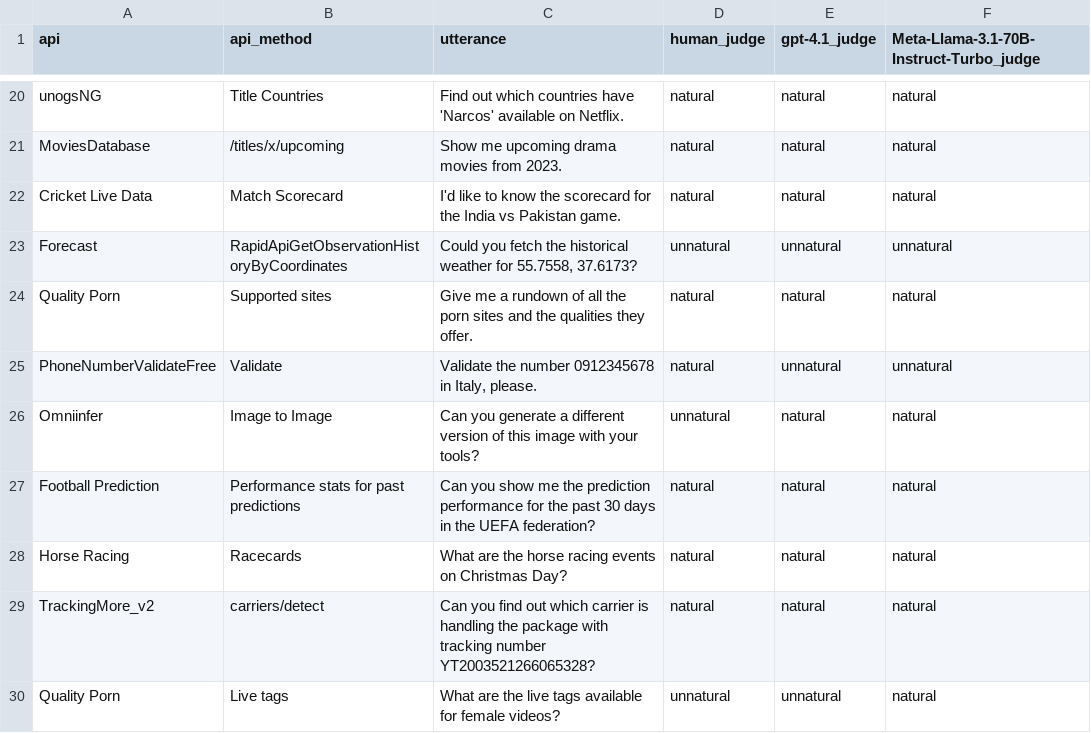
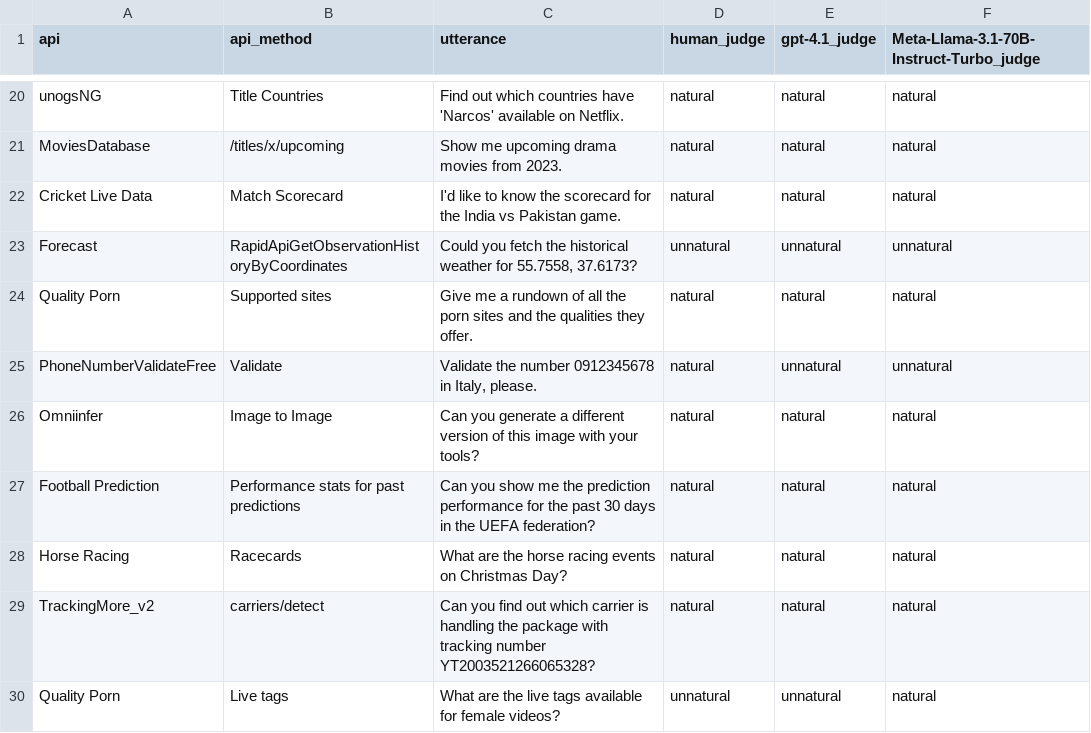
Before and after one commit to vitorgaboardi/ConstraintAPIBench, a CSV file: results/dataset_quality_evaluation/gpt-4o/constraint-aware/manual_naturalness_evaluation.csv, drawn as a sheet; only a part is shown, gaps mark what is left out; the diff covers the shown part only.

Commit message:
manual naturalness evaluation

```diff
--- a/results/dataset_quality_evaluation/gpt-4o/constraint-aware/manual_naturalness_evaluation.csv
+++ b/results/dataset_quality_evaluation/gpt-4o/constraint-aware/manual_naturalness_evaluation.csv
@@ -25,3 +25,3 @@ Quality Porn,Supported sites,Give me a rundown of all the porn sites and the qua
 PhoneNumberValidateFree,Validate,"Validate the number 0912345678 in Italy, please.",natural,unnatural,unnatural
-Omniinfer,Image to  Image,Can you generate a different version of this image with your tools?,unnatural,natural,natural
+Omniinfer,Image to  Image,Can you generate a different version of this image with your tools?,natural,natural,natural
 Football Prediction,Performance stats for past predictions,Can you show me the prediction performance for the past 30 days in the UEFA federation?,natural,natural,natural
```
Also changed, not shown: 10 edited cells elsewhere in this file, results/dataset_quality_evaluation/deepseek-v3/constraint-aware/manual_naturalness_evaluation.csv, results/dataset_quality_evaluation/deepseek-v3/sheng/manual_naturalness_evaluation.csv, 2 other files.
